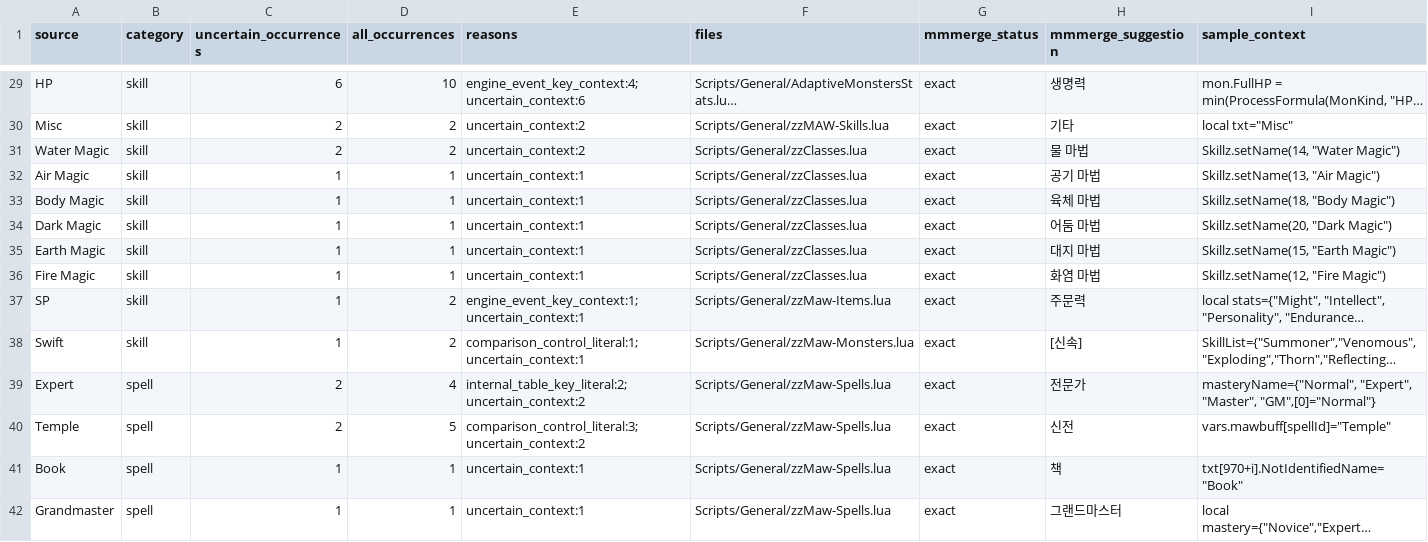
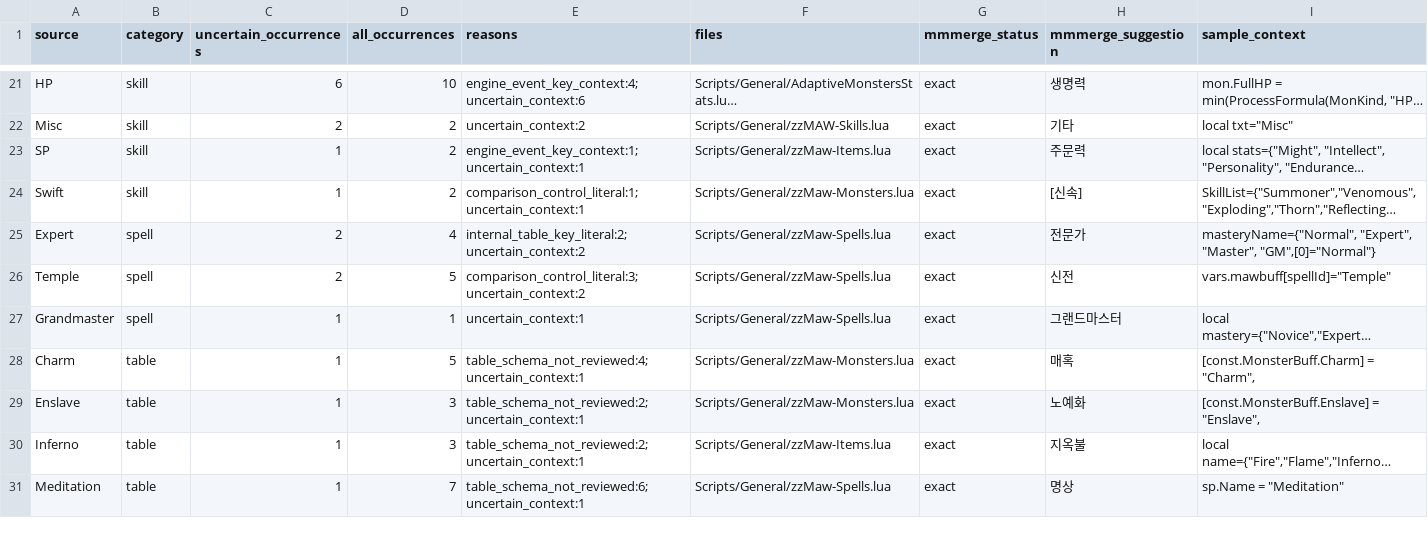
Before and after one commit to munument1/-KR-Maw-Mod-MMMerge, a TSV file: localization/uncertain_candidates.tsv, drawn as a sheet; only a part is shown, gaps mark what is left out; the shorter side is filled out with more unchanged rows; long unchanged cells end in …; the diff covers the shown part only; the diff names each change by its address in the sheet, - before the commit and + after, or states it on an @@ line.

```diff
--- a/localization/uncertain_candidates.tsv
+++ b/localization/uncertain_candidates.tsv
-row 31: Water Magic | skill | 2 | 2 | uncertain_context:2 | Scripts/General/zzClasses.lua | exact | 물 마법 | Skillz.setName(14, "Water Magic")
-row 32: Air Magic | skill | 1 | 1 | uncertain_context:1 | Scripts/General/zzClasses.lua | exact | 공기 마법 | Skillz.setName(13, "Air Magic")
-row 33: Body Magic | skill | 1 | 1 | uncertain_context:1 | Scripts/General/zzClasses.lua | exact | 육체 마법 | Skillz.setName(18, "Body Magic")
-row 34: Dark Magic | skill | 1 | 1 | uncertain_context:1 | Scripts/General/zzClasses.lua | exact | 어둠 마법 | Skillz.setName(20, "Dark Magic")
-row 35: Earth Magic | skill | 1 | 1 | uncertain_context:1 | Scripts/General/zzClasses.lua | exact | 대지 마법 | Skillz.setName(15, "Earth Magic")
-row 36: Fire Magic | skill | 1 | 1 | uncertain_context:1 | Scripts/General/zzClasses.lua | exact | 화염 마법 | Skillz.setName(12, "Fire Magic")
-row 41: Book | spell | 1 | 1 | uncertain_context:1 | Scripts/General/zzMaw-Spells.lua | exact | 책 | txt[970+i].NotIdentifiedName="Book"
```
Also changed, not shown: 15 removed rows elsewhere in this file, localization/catalog.tsv, 2 other files.
